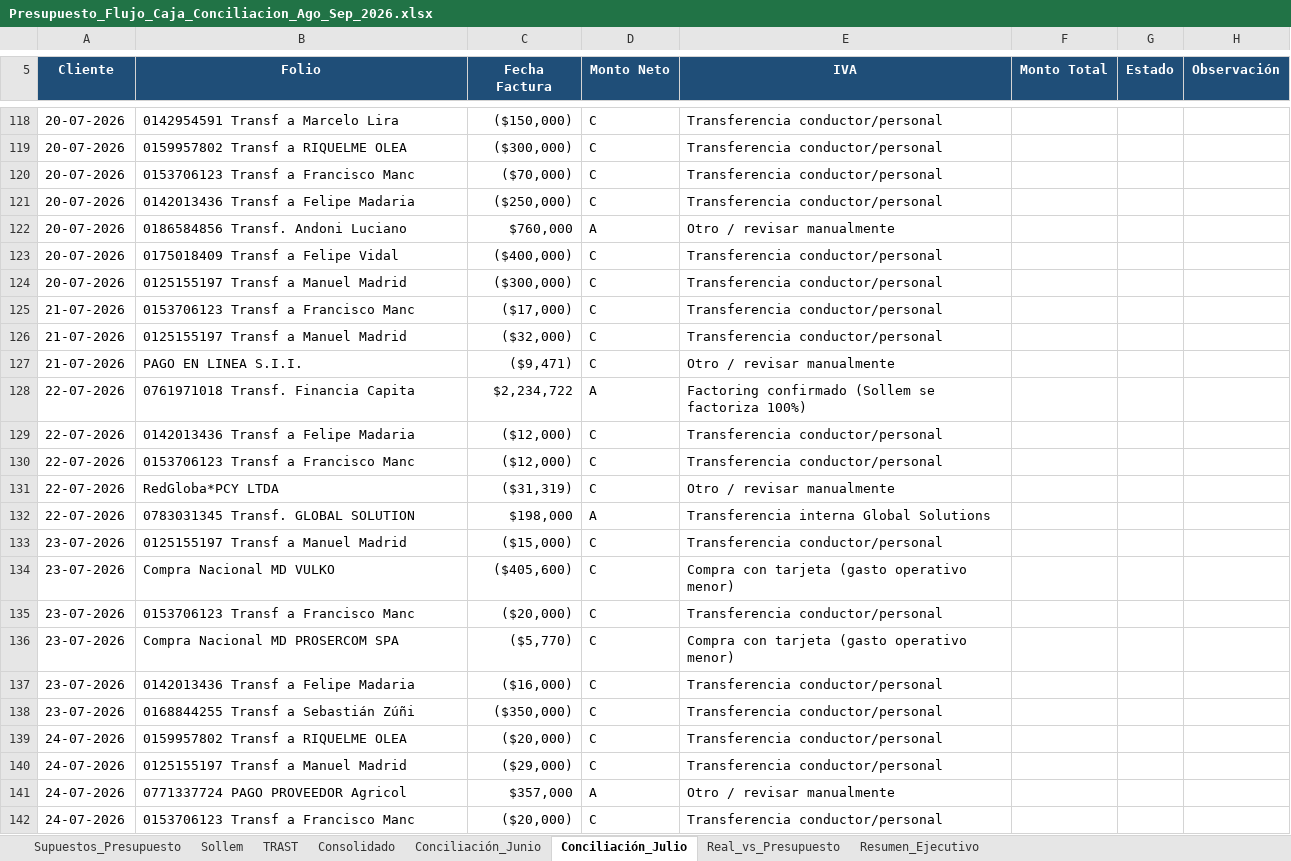
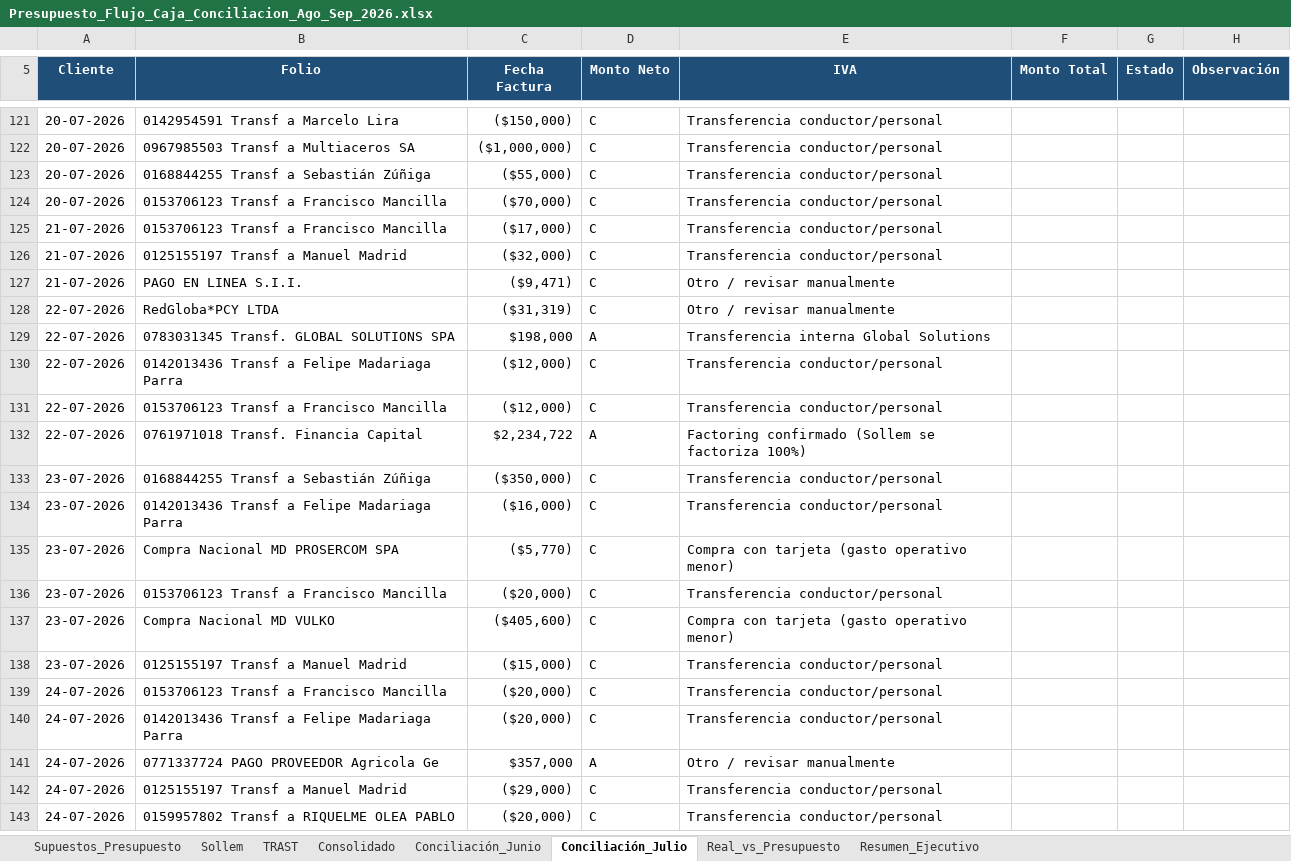
Before and after one commit to CTG2026/KAPTURA-PILOTO, an Excel workbook: finanzas/conciliacion_bancaria/Presupuesto_Flujo_Caja_Conciliacion_Ago_Sep_2026.xlsx, sheet Conciliación_Julio, drawn as a sheet; only a part is shown, gaps mark what is left out; values as stored, in another font and other column widths than the file's, no borders; removed rows and columns are numbered as before the commit, all else as after; the diff covers the shown part only; the diff names each change by its address in the sheet, - before the commit and + after, or states it on an @@ line.

Commit message:
Actualiza Conciliacion_Julio con cartola de movimientos completa al 29-07-2026

```diff
--- a/finanzas/conciliacion_bancaria/Presupuesto_Flujo_Caja_Conciliacion_Ago_Sep_2026.xlsx (sheet Conciliación_Julio)
+++ b/finanzas/conciliacion_bancaria/Presupuesto_Flujo_Caja_Conciliacion_Ago_Sep_2026.xlsx (sheet Conciliación_Julio)
-B122 (Folio): 0159957802 Transf a RIQUELME OLEA
+B122 (Folio): 0967985503 Transf a Multiaceros SA
-C122 (Fecha Factura): ($300,000)
+C122 (Fecha Factura): ($1,000,000)
-B123 (Folio): 0153706123 Transf a Francisco Manc
+B123 (Folio): 0168844255 Transf a Sebastián Zúñiga
-C123 (Fecha Factura): ($70,000)
+C123 (Fecha Factura): ($55,000)
-B124 (Folio): 0142013436 Transf a Felipe Madaria
+B124 (Folio): 0153706123 Transf a Francisco Mancilla
-C124 (Fecha Factura): ($250,000)
+C124 (Fecha Factura): ($70,000)
-row 122: 20-07-2026 | 0186584856 Transf. Andoni Luciano | $760,000 | A | Otro / revisar manualmente
-row 123: 20-07-2026 | 0175018409 Transf a Felipe Vidal | ($400,000) | C | Transferencia conductor/personal
@@ row 124 moved to row 119: 20-07-2026 @@
-B125 (Folio): 0153706123 Transf a Francisco Manc
+B125 (Folio): 0153706123 Transf a Francisco Mancilla
-row 128: 22-07-2026 | 0761971018 Transf. Financia Capita | $2,234,722 | A | Factoring confirmado (Sollem se factoriza 100%)
-row 129: 22-07-2026 | 0142013436 Transf a Felipe Madaria | ($12,000) | C | Transferencia conductor/personal
-row 130: 22-07-2026 | 0153706123 Transf a Francisco Manc | ($12,000) | C | Transferencia conductor/personal
-B129 (Folio): 0783031345 Transf. GLOBAL SOLUTION
+B129 (Folio): 0783031345 Transf. GLOBAL SOLUTIONS SPA
+row 130: 22-07-2026 | 0142013436 Transf a Felipe Madariaga Parra | ($12,000) | C | Transferencia conductor/personal
+row 131: 22-07-2026 | 0153706123 Transf a Francisco Mancilla | ($12,000) | C | Transferencia conductor/personal
+row 132: 22-07-2026 | 0761971018 Transf. Financia Capital | $2,234,722 | A | Factoring confirmado (Sollem se factoriza 100%)
+row 133: 23-07-2026 | 0168844255 Transf a Sebastián Zúñiga | ($350,000) | C | Transferencia conductor/personal
+row 134: 23-07-2026 | 0142013436 Transf a Felipe Madariaga Parra | ($16,000) | C | Transferencia conductor/personal
@@ row 136 moved to row 135: 23-07-2026 @@
+row 136: 23-07-2026 | 0153706123 Transf a Francisco Mancilla | ($20,000) | C | Transferencia conductor/personal
@@ row 134 moved to row 137: 23-07-2026 @@
-A139 (Cliente): 23-07-2026
+A139 (Cliente): 24-07-2026
-B139 (Folio): 0153706123 Transf a Francisco Manc
+B139 (Folio): 0153706123 Transf a Francisco Mancilla
-row 137: 23-07-2026 | 0142013436 Transf a Felipe Madaria | ($16,000) | C | Transferencia conductor/personal
-row 138: 23-07-2026 | 0168844255 Transf a Sebastián Zúñi | ($350,000) | C | Transferencia conductor/personal
-B140 (Folio): 0159957802 Transf a RIQUELME OLEA
+B140 (Folio): 0142013436 Transf a Felipe Madariaga Parra
+row 141: 24-07-2026 | 0771337724 PAGO PROVEEDOR Agricola Ge | $357,000 | A | Otro / revisar manualmente
-row 141: 24-07-2026 | 0771337724 PAGO PROVEEDOR Agricol | $357,000 | A | Otro / revisar manualmente
-B143 (Folio): 0153706123 Transf a Francisco Manc
+B143 (Folio): 0159957802 Transf a RIQUELME OLEA PABLO
```
Also changed, not shown: 26 added rows, 7 removed rows, 3 moved rows and 80 edited cells elsewhere in this sheet.
